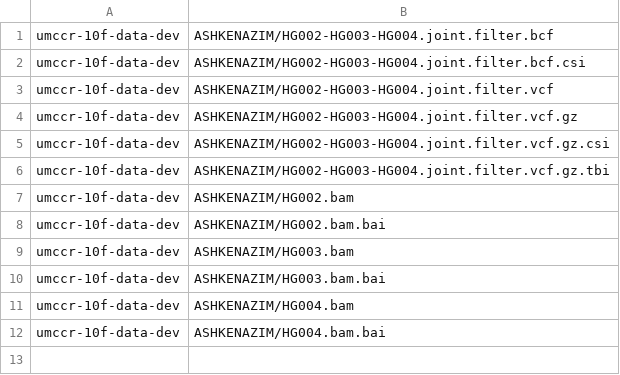
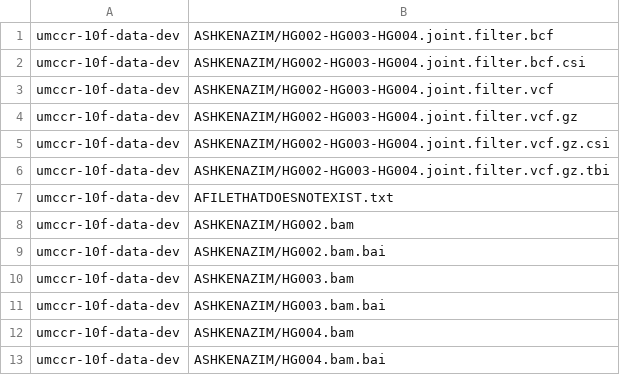
Before and after one commit to elsa-data/aws-copy-out-sharer, a CSV file: dev/example-copy-manifest.csv, drawn as a sheet.

```diff
--- a/dev/example-copy-manifest.csv
+++ b/dev/example-copy-manifest.csv
@@ -6,2 +6,3 @@ umccr-10f-data-dev,"ASHKENAZIM/HG002-HG003-HG004.joint.filter.vcf.gz.csi"
 umccr-10f-data-dev,"ASHKENAZIM/HG002-HG003-HG004.joint.filter.vcf.gz.tbi"
+umccr-10f-data-dev,AFILETHATDOESNOTEXIST.txt
 umccr-10f-data-dev,ASHKENAZIM/HG002.bam
```
Also changed, not shown: 9 other files.
